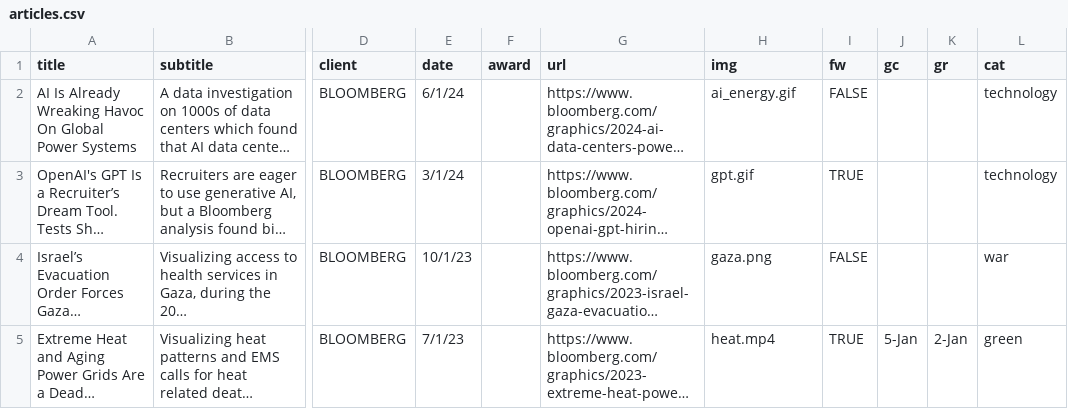
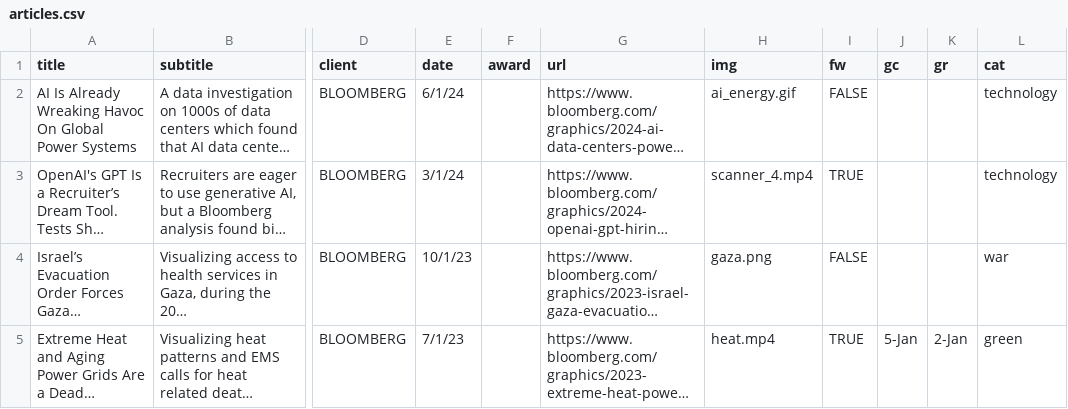
Before and after one commit to lnicoletti/personal-website, a CSV file: static/data/articles.csv, drawn as a sheet; only a part is shown, gaps mark what is left out; long unchanged cells end in …; the diff names each change by its address in the sheet, - before the commit and + after, or states it on an @@ line.

```diff
--- a/static/data/articles.csv
+++ b/static/data/articles.csv
-H3 (img): gpt.gif
+H3 (img): scanner_4.mp4
```
Also changed, not shown: 2 other files.
